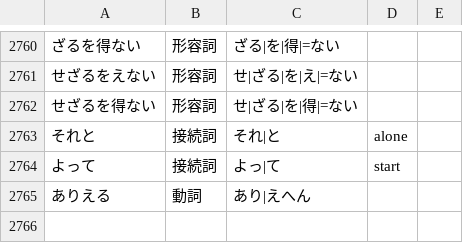
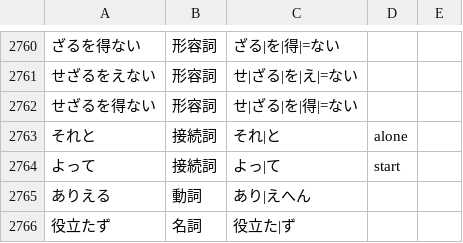
Before and after one commit to 0xzerolight/anki_miner, a TSV file: anki_miner/resources/kana_words/ja.tsv, drawn as a sheet; only a part is shown, gaps mark what is left out.

Commit message:
fix(parser): refuse joins where the words are another phrase

```diff
--- a/anki_miner/resources/kana_words/ja.tsv
+++ b/anki_miner/resources/kana_words/ja.tsv
@@ -2765 +2765,2 @@
 ありえる	動詞	あり|えへん
+役立たず	名詞	役立た|ず
```
Also changed, not shown: 4 other files.
